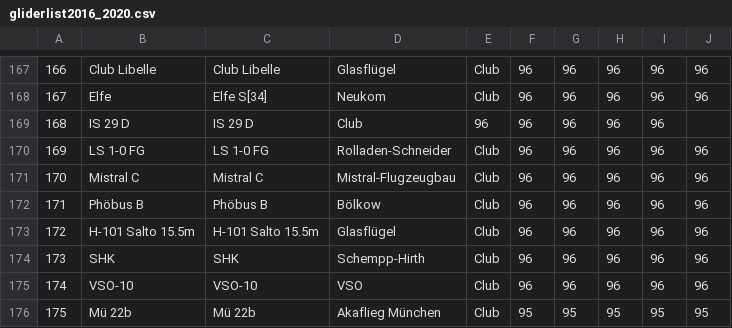
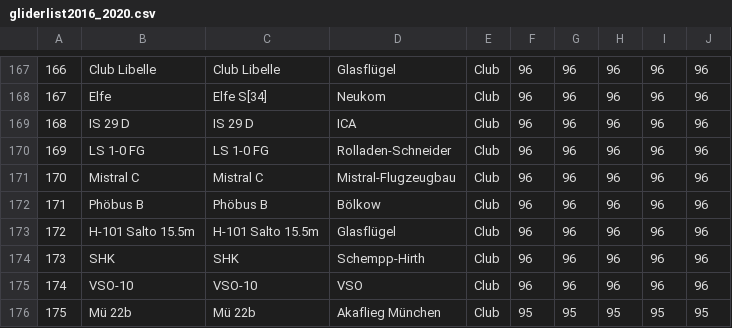
Before and after one commit to weglide/GliderList, a CSV file: gliderlist2016_2020.csv, drawn as a sheet; only a part is shown, gaps mark what is left out; the diff names each change by its address in the sheet, - before the commit and + after, or states it on an @@ line.

Commit message:
ICA IS-29 added

```diff
--- a/gliderlist2016_2020.csv
+++ b/gliderlist2016_2020.csv
-D169: Club
+D169: ICA
-E169: 96
+E169: Club
-J169: (empty)
+J169: 96
```
